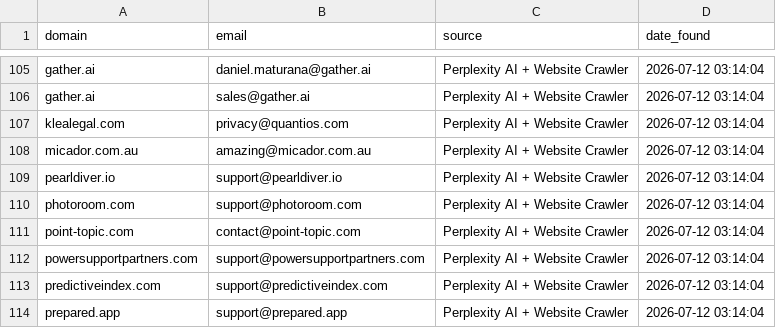
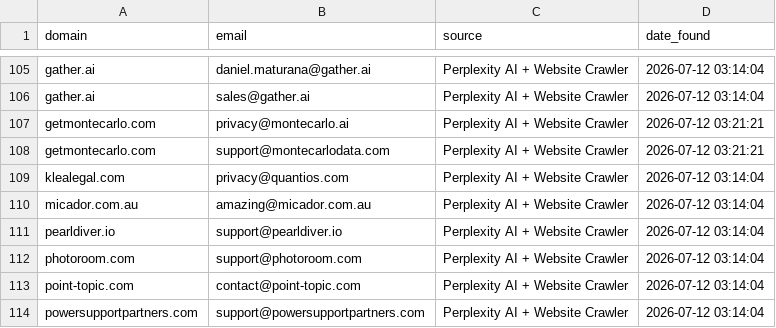
Before and after one commit to nikhilkaushik12345/email-verification-project, a CSV file: RECOVERED_EMAILS.csv, drawn as a sheet; only a part is shown, gaps mark what is left out; the shorter side is filled out with more unchanged rows; the diff names each change by its address in the sheet, - before the commit and + after, or states it on an @@ line.

Commit message:
Add recovered emails for batch 20 domains

```diff
--- a/RECOVERED_EMAILS.csv
+++ b/RECOVERED_EMAILS.csv
+row 107: getmontecarlo.com | privacy@montecarlo.ai | Perplexity AI + Website Crawler | 2026-07-12 03:21:21
+row 108: getmontecarlo.com | support@montecarlodata.com | Perplexity AI + Website Crawler | 2026-07-12 03:21:21
```
